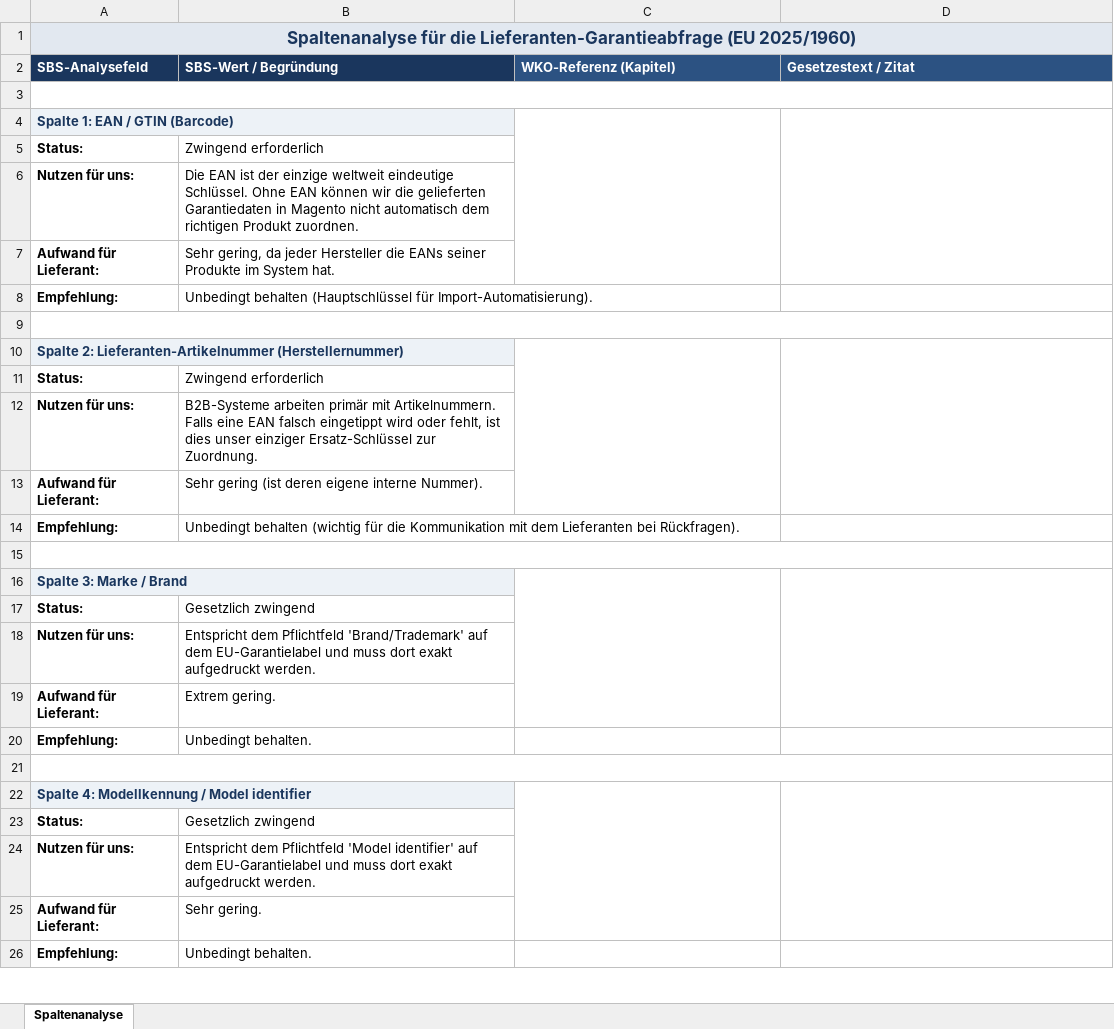
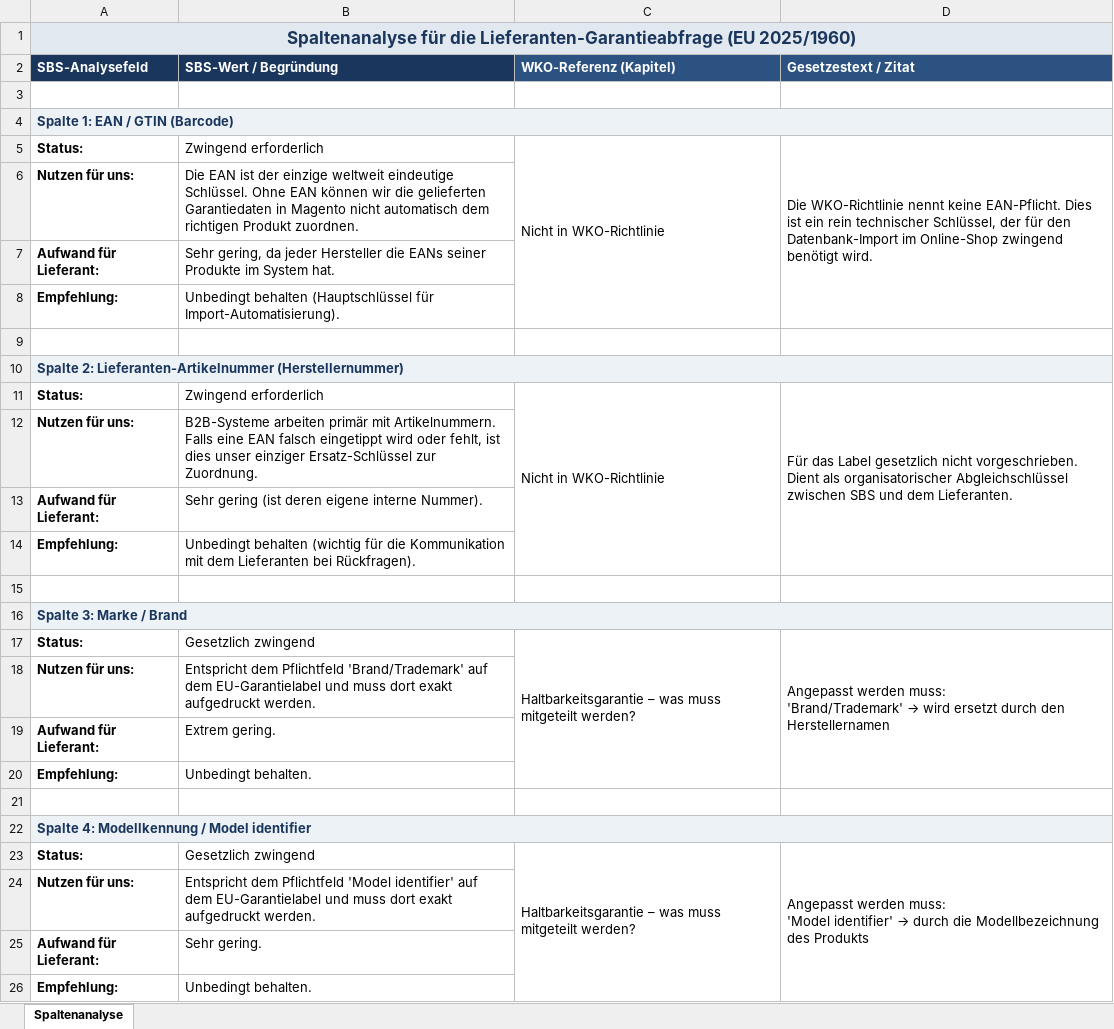
Before and after one commit to twinklerpriv-star/magento2-compliance-labels, an Excel workbook: Spaltenanalyse_Lieferantenabfrage.xlsx, sheet Spaltenanalyse, drawn as a sheet; only a part is shown; values as stored, in another font and other column widths than the file's, no borders; ↵ is a line break in a cell; the diff covers the shown part only; the diff names each change by its address in the sheet, - before the commit and + after, or states it on an @@ line.

Commit message:
doc: fix openpyxl merge bug in Spaltenanalyse_Lieferantenabfrage.xlsx

```diff
--- a/Spaltenanalyse_Lieferantenabfrage.xlsx (sheet Spaltenanalyse)
+++ b/Spaltenanalyse_Lieferantenabfrage.xlsx (sheet Spaltenanalyse)
-A3:D3 merged
+A4:D4 merged
-C4:C7 merged
-D4:D7 merged
-C5 (WKO-Referenz (Kapitel)): (empty)
+C5 (WKO-Referenz (Kapitel)): Nicht in WKO-Richtlinie
+C5:C8 merged
-D5 (Gesetzestext / Zitat): (empty)
+D5 (Gesetzestext / Zitat): Die WKO-Richtlinie nennt keine EAN-Pflicht. Dies ist ein rein technischer Schlüssel, der für den Datenbank-Import im Online-Shop zwingend benötigt wird.
+D5:D8 merged
-A9:D9 merged
+A10:D10 merged
-C10:C13 merged
-D10:D13 merged
-C11 (WKO-Referenz (Kapitel)): (empty)
+C11 (WKO-Referenz (Kapitel)): Nicht in WKO-Richtlinie
+C11:C14 merged
-D11 (Gesetzestext / Zitat): (empty)
+D11 (Gesetzestext / Zitat): Für das Label gesetzlich nicht vorgeschrieben. Dient als organisatorischer Abgleichschlüssel zwischen SBS und dem Lieferanten.
+D11:D14 merged
-A15:D15 merged
+A16:D16 merged
-C16:C19 merged
-D16:D19 merged
-C17 (WKO-Referenz (Kapitel)): (empty)
+C17 (WKO-Referenz (Kapitel)): Haltbarkeitsgarantie – was muss mitgeteilt werden?
+C17:C20 merged
@@ D17 (Gesetzestext / Zitat): (empty) → Angepasst werden muss: ↵ 'Brand/Trademark' → wird ersetzt durch den Herstellernamen @@
+D17:D20 merged
-A21:D21 merged
+A22:D22 merged
-C22:C25 merged
-D22:D25 merged
-C23 (WKO-Referenz (Kapitel)): (empty)
+C23 (WKO-Referenz (Kapitel)): Haltbarkeitsgarantie – was muss mitgeteilt werden?
+C23:C26 merged
@@ D23 (Gesetzestext / Zitat): (empty) → Angepasst werden muss: ↵ 'Model identifier' → durch die Modellbezeichnung des Produkts @@
+D23:D26 merged
```
Also changed, not shown: 8 edited cells and merged cells elsewhere in this sheet.
